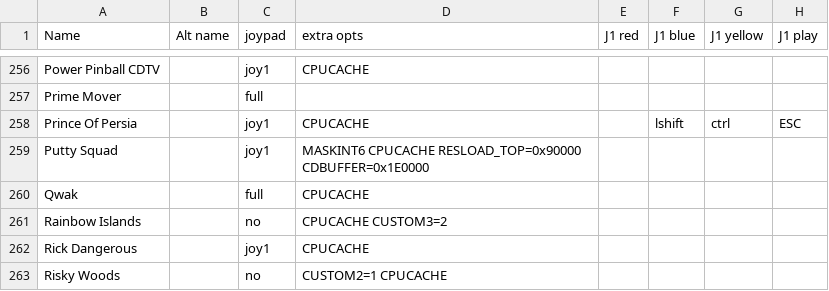
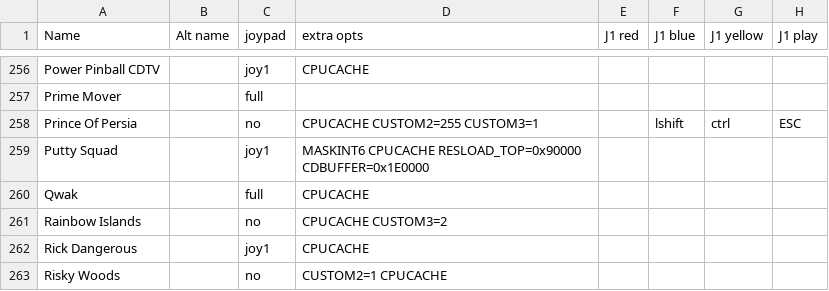
Before and after one commit to jotd666/amiga68ktools, a CSV file: compilation_maker/gameinfo.csv, drawn as a sheet; only a part is shown, gaps mark what is left out; the diff names each change by its address in the sheet, - before the commit and + after, or states it on an @@ line.

```diff
--- a/compilation_maker/gameinfo.csv
+++ b/compilation_maker/gameinfo.csv
-C258 (joypad): joy1
+C258 (joypad): no
-D258 (extra opts): CPUCACHE
+D258 (extra opts): CPUCACHE CUSTOM2=255 CUSTOM3=1
```
Also changed, not shown: 3 other files.
